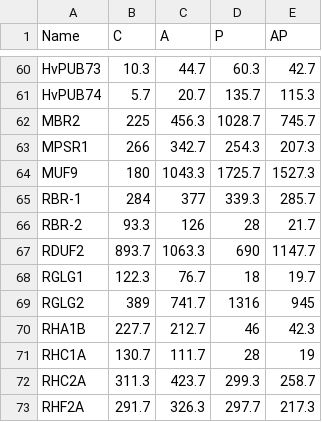
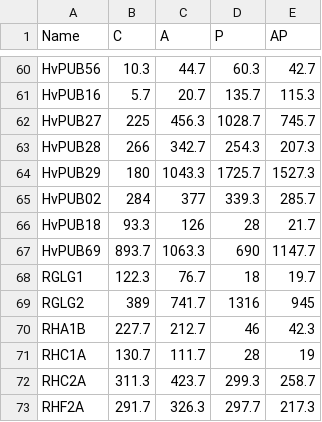
Before and after one commit to claire-moultonbrown/barley-AMF-puccinia, a CSV file: data_raw/fig6b_ubiquitin_expression.csv, drawn as a sheet; only a part is shown, gaps mark what is left out; the diff covers the shown part only; the diff names each change by its address in the sheet, - before the commit and + after, or states it on an @@ line.

```diff
--- a/data_raw/fig6b_ubiquitin_expression.csv
+++ b/data_raw/fig6b_ubiquitin_expression.csv
-A60 (Name): HvPUB73
+A60 (Name): HvPUB56
-A61 (Name): HvPUB74
+A61 (Name): HvPUB16
-A62 (Name): MBR2
+A62 (Name): HvPUB27
-A63 (Name): MPSR1
+A63 (Name): HvPUB28
-A64 (Name): MUF9
+A64 (Name): HvPUB29
-A65 (Name): RBR-1
+A65 (Name): HvPUB02
-A66 (Name): RBR-2
+A66 (Name): HvPUB18
-A67 (Name): RDUF2
+A67 (Name): HvPUB69
```
Also changed, not shown: 27 edited cells elsewhere in this file.
